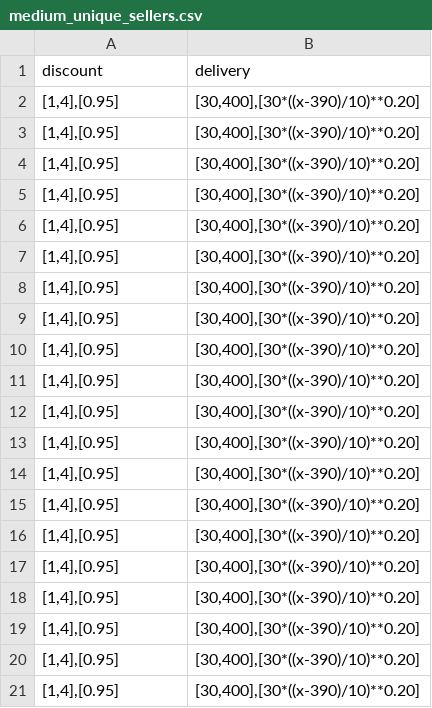
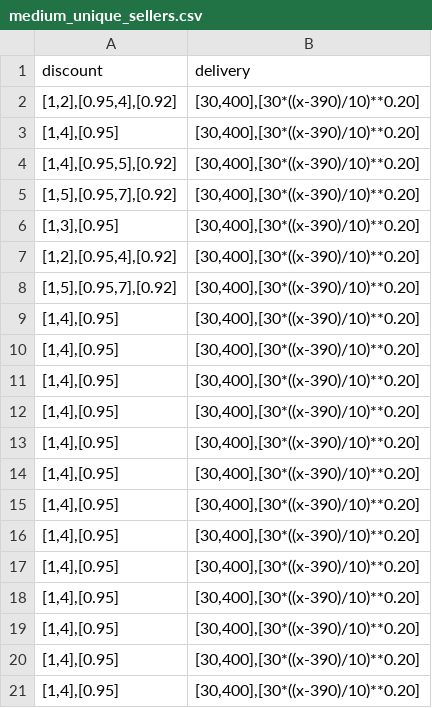
Before and after one commit to lgakan/sklep_przyjemnosci, a CSV file: medium_unique_sellers.csv, drawn as a sheet.

```diff
--- a/medium_unique_sellers.csv
+++ b/medium_unique_sellers.csv
@@ -1,9 +1,9 @@
 discount;delivery
+[1,2],[0.95,4],[0.92];[30,400],[30*((x-390)/10)**0.20]
 [1,4],[0.95];[30,400],[30*((x-390)/10)**0.20]
-[1,4],[0.95];[30,400],[30*((x-390)/10)**0.20]
-[1,4],[0.95];[30,400],[30*((x-390)/10)**0.20]
-[1,4],[0.95];[30,400],[30*((x-390)/10)**0.20]
-[1,4],[0.95];[30,400],[30*((x-390)/10)**0.20]
-[1,4],[0.95];[30,400],[30*((x-390)/10)**0.20]
-[1,4],[0.95];[30,400],[30*((x-390)/10)**0.20]
+[1,4],[0.95,5],[0.92];[30,400],[30*((x-390)/10)**0.20]
+[1,5],[0.95,7],[0.92];[30,400],[30*((x-390)/10)**0.20]
+[1,3],[0.95];[30,400],[30*((x-390)/10)**0.20]
+[1,2],[0.95,4],[0.92];[30,400],[30*((x-390)/10)**0.20]
+[1,5],[0.95,7],[0.92];[30,400],[30*((x-390)/10)**0.20]
 [1,4],[0.95];[30,400],[30*((x-390)/10)**0.20]
```
Also changed, not shown: 18 other files.
